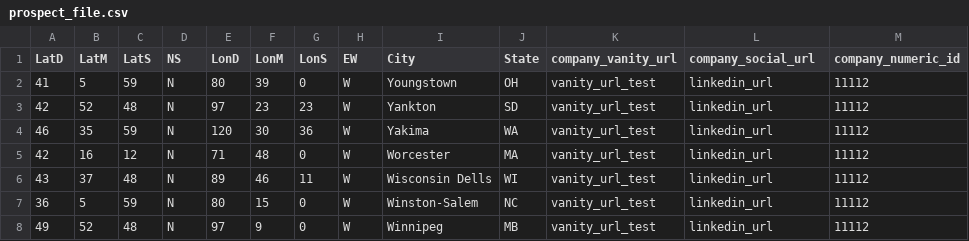
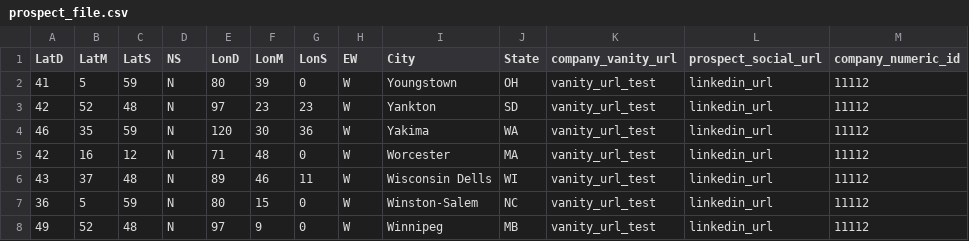
Before and after one commit to arun-upperthrust/testsadsf, a CSV file: prospect_file.csv, drawn as a sheet; only a part is shown.

Commit message:
Update prospect_file.csv

```diff
--- a/prospect_file.csv
+++ b/prospect_file.csv
@@ -1,2 +1,2 @@
-"LatD", "LatM", "LatS", "NS", "LonD", "LonM", "LonS", "EW", "City", "State", "company_vanity_url", "company_social_url", "company_numeric_id"
+"LatD", "LatM", "LatS", "NS", "LonD", "LonM", "LonS", "EW", "City", "State", "company_vanity_url", "prospect_social_url", "company_numeric_id"
    41,    5,   59, "N",     80,   39,    0, "W", "Youngstown", OH, "vanity_url_test", "linkedin_url", "11112"
```
